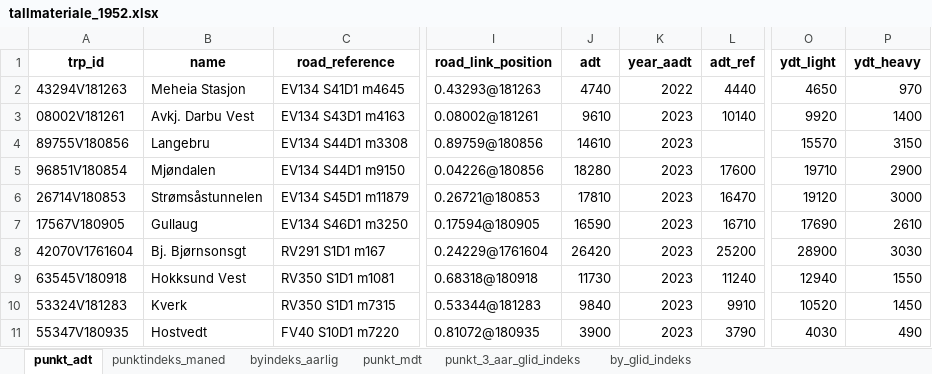
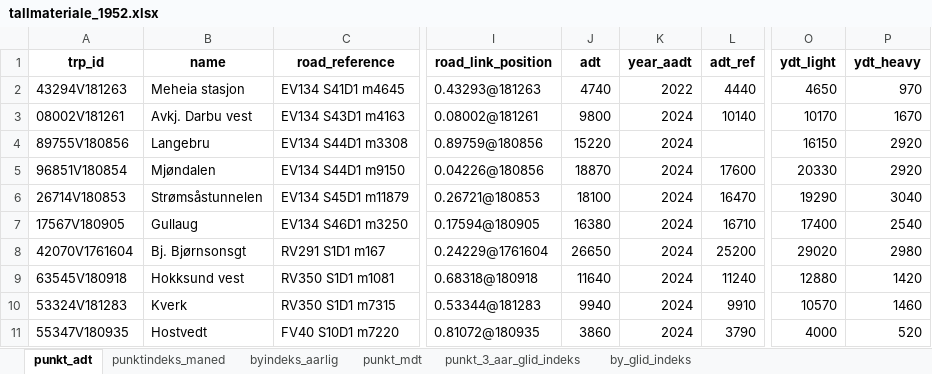
Before and after one commit to snohan/byindeks, an Excel workbook: data_indexpoints_tidy/tallmateriale_1952.xlsx, sheet punkt_adt, drawn as a sheet; only a part is shown, gaps mark what is left out; values as stored, in another font and other column widths than the file's, no borders; the diff covers the shown part only; the diff names each change by its address in the sheet, - before the commit and + after, or states it on an @@ line.

```diff
--- a/data_indexpoints_tidy/tallmateriale_1952.xlsx (sheet punkt_adt)
+++ b/data_indexpoints_tidy/tallmateriale_1952.xlsx (sheet punkt_adt)
-B2 (name): Meheia Stasjon
+B2 (name): Meheia stasjon
-B3 (name): Avkj. Darbu Vest
+B3 (name): Avkj. Darbu vest
-J3 (adt): 9610
+J3 (adt): 9800
-K3:K11 (year_aadt): 2023
+K3:K11 (year_aadt): 2024
-O3 (ydt_light): 9920
+O3 (ydt_light): 10170
-P3 (ydt_heavy): 1400
+P3 (ydt_heavy): 1670
-J4 (adt): 14610
+J4 (adt): 15220
-O4 (ydt_light): 15570
+O4 (ydt_light): 16150
-P4 (ydt_heavy): 3150
+P4 (ydt_heavy): 2920
-J5 (adt): 18280
+J5 (adt): 18870
-O5 (ydt_light): 19710
+O5 (ydt_light): 20330
-P5 (ydt_heavy): 2900
+P5 (ydt_heavy): 2920
-J6 (adt): 17810
+J6 (adt): 18100
-O6 (ydt_light): 19120
+O6 (ydt_light): 19290
-P6 (ydt_heavy): 3000
+P6 (ydt_heavy): 3040
-J7 (adt): 16590
+J7 (adt): 16380
-O7 (ydt_light): 17690
+O7 (ydt_light): 17400
-P7 (ydt_heavy): 2610
+P7 (ydt_heavy): 2540
-J8 (adt): 26420
+J8 (adt): 26650
-O8 (ydt_light): 28900
+O8 (ydt_light): 29020
-P8 (ydt_heavy): 3030
+P8 (ydt_heavy): 2980
-B9 (name): Hokksund Vest
+B9 (name): Hokksund vest
-J9 (adt): 11730
+J9 (adt): 11640
-O9 (ydt_light): 12940
+O9 (ydt_light): 12880
-P9 (ydt_heavy): 1550
+P9 (ydt_heavy): 1420
-J10 (adt): 9840
+J10 (adt): 9940
-O10 (ydt_light): 10520
+O10 (ydt_light): 10570
-P10 (ydt_heavy): 1450
+P10 (ydt_heavy): 1460
-J11 (adt): 3900
+J11 (adt): 3860
-O11 (ydt_light): 4030
+O11 (ydt_light): 4000
-P11 (ydt_heavy): 490
+P11 (ydt_heavy): 520
```
Also changed, not shown: 90 edited cells elsewhere in this sheet, sheet punkt_mdt, sheet punkt_3_aar_glid_indeks, sheet by_glid_indeks, sheet punktindeks_maned, sheet byindeks_aarlig, hidden cells, data_indexpoints_tidy/tallmateriale_955.xlsx, 6 other files.
